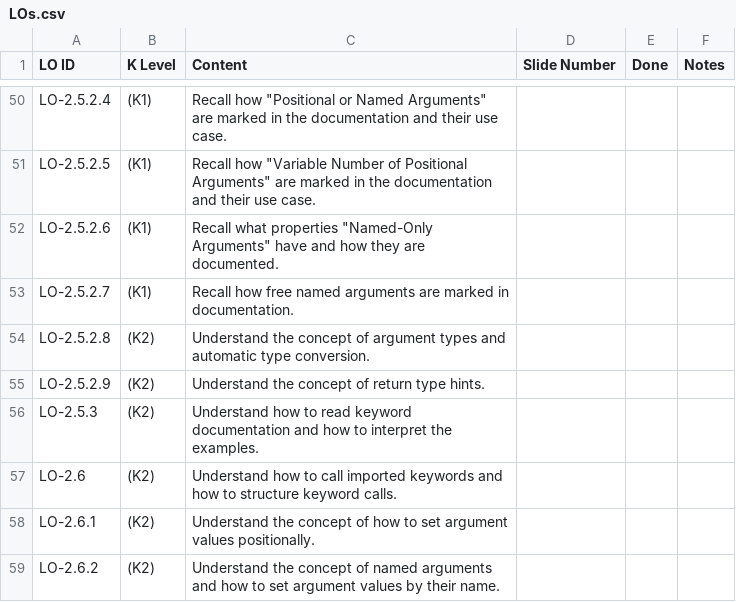
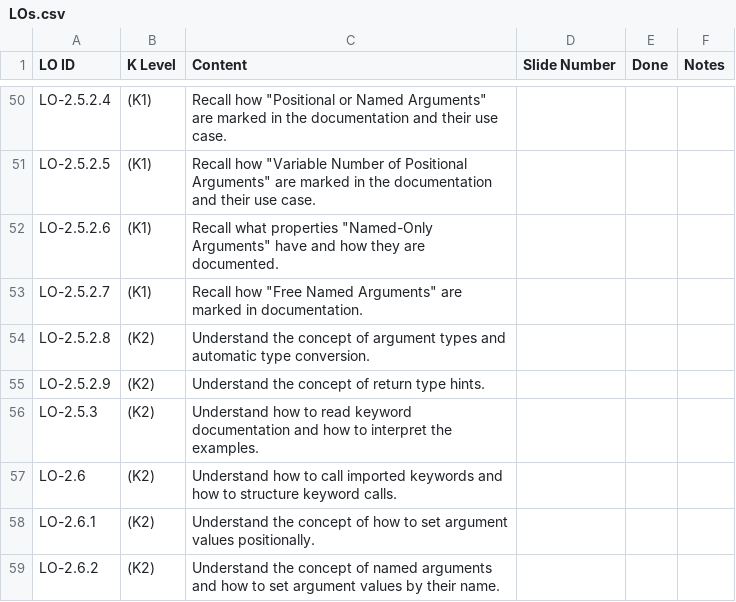
Before and after one commit to robotframework/robotframework-RFCP-syllabus, a CSV file: LOs.csv, drawn as a sheet; only a part is shown, gaps mark what is left out.

```diff
--- a/LOs.csv
+++ b/LOs.csv
@@ -52,3 +52,3 @@ LO-2.5.2.5,(K1),"Recall how ""Variable Number of Positional Arguments"" are mark
 LO-2.5.2.6,(K1),"Recall what properties ""Named-Only Arguments"" have and how they are documented.",,,
-LO-2.5.2.7,(K1),Recall how free named arguments are marked in documentation.,,,
+LO-2.5.2.7,(K1),"Recall how ""Free Named Arguments"" are marked in documentation.",,,
 LO-2.5.2.8,(K2),Understand the concept of argument types and automatic type conversion.,,,
```
Also changed, not shown: 10 other files.
